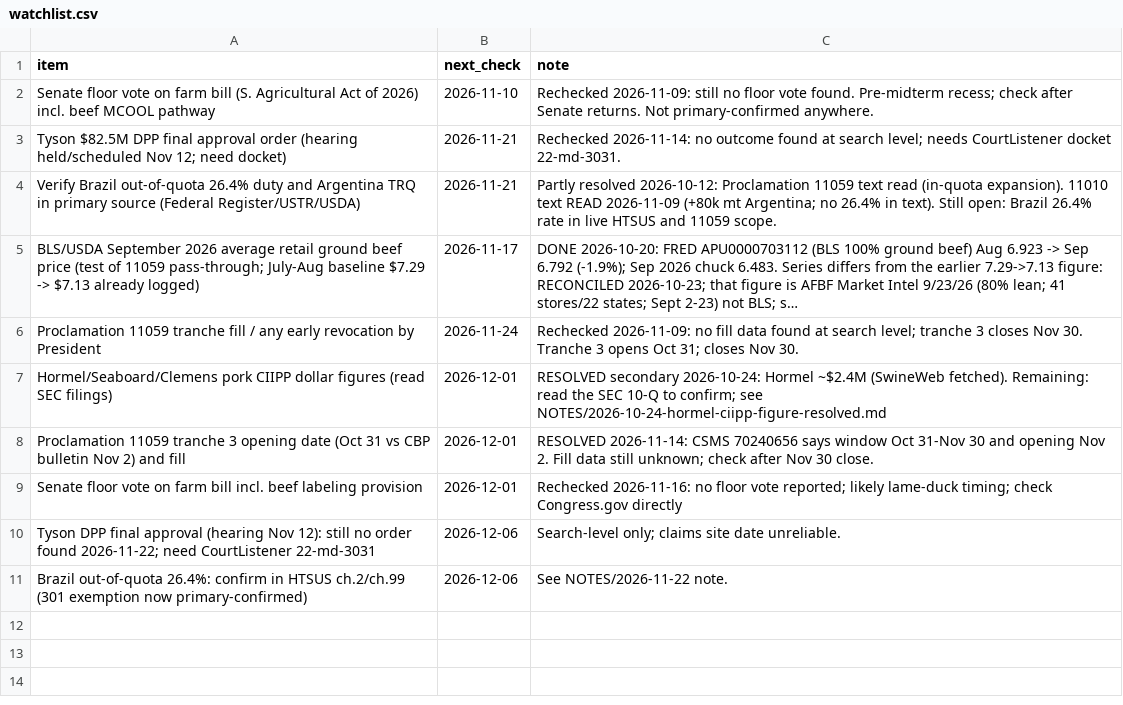
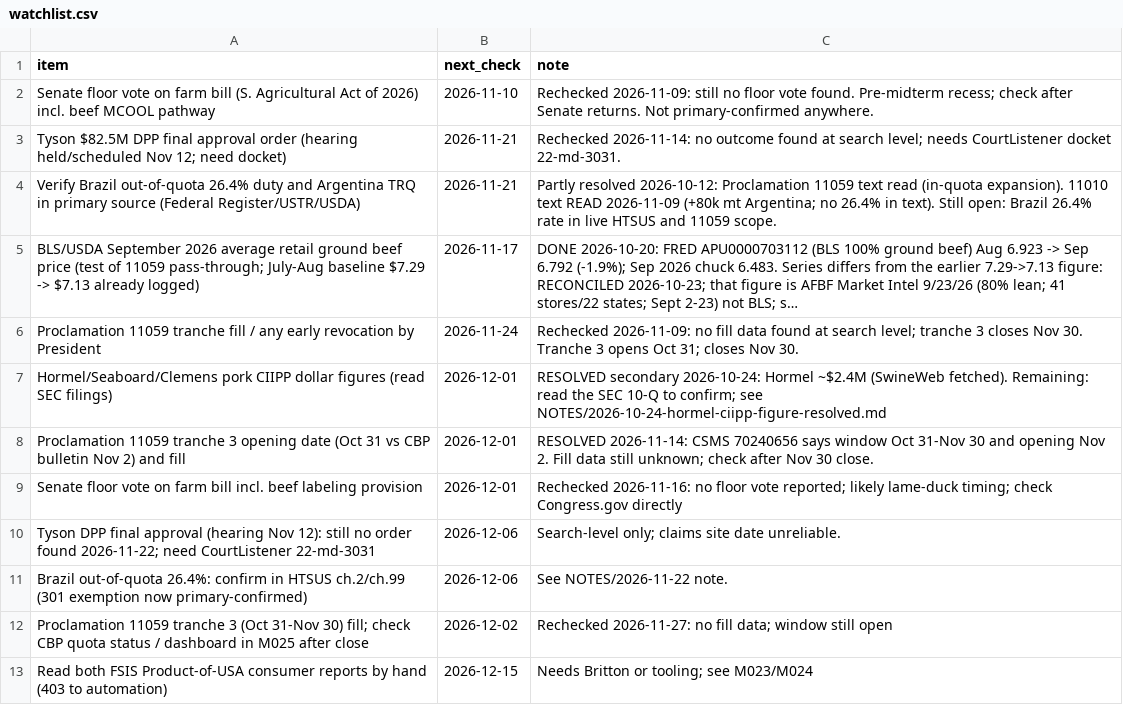
Before and after one commit to brittonleggett/research-threads-cloud, a CSV file: MEAT_SUPPLY_CHAIN_PAPER/04_DATA/watchlist.csv, drawn as a sheet; long unchanged cells end in ….

```diff
--- a/MEAT_SUPPLY_CHAIN_PAPER/04_DATA/watchlist.csv
+++ b/MEAT_SUPPLY_CHAIN_PAPER/04_DATA/watchlist.csv
@@ -11 +11,3 @@ Tyson DPP final approval (hearing Nov 12): still no order found 2026-11-22; need
 Brazil out-of-quota 26.4%: confirm in HTSUS ch.2/ch.99 (301 exemption now primary-confirmed),2026-12-06,See NOTES/2026-11-22 note.
+Proclamation 11059 tranche 3 (Oct 31-Nov 30) fill; check CBP quota status / dashboard in M025 after close,2026-12-02,Rechecked 2026-11-27: no fill data; window still open
+Read both FSIS Product-of-USA consumer reports by hand (403 to automation),2026-12-15,Needs Britton or tooling; see M023/M024
```
Also changed, not shown: MEAT_SUPPLY_CHAIN_PAPER/04_DATA/candidate_leads.csv, 3 other files.
